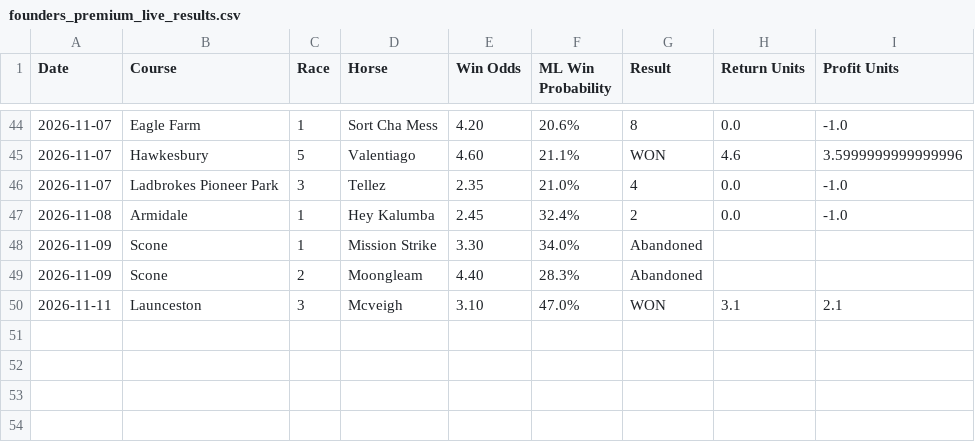
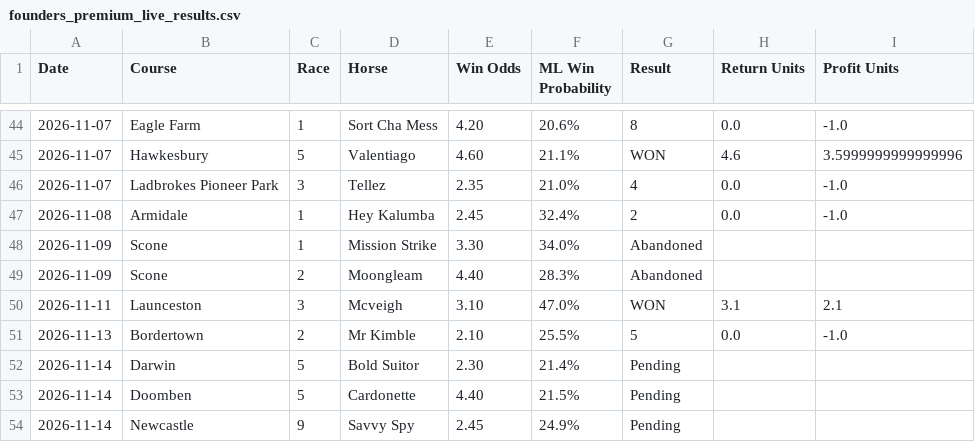
Before and after one commit to puntingiq/puntingiq-site, a CSV file: reports/latest/founders_premium_live_results.csv, drawn as a sheet; only a part is shown, gaps mark what is left out; the diff names each change by its address in the sheet, - before the commit and + after, or states it on an @@ line.

```diff
--- a/reports/latest/founders_premium_live_results.csv
+++ b/reports/latest/founders_premium_live_results.csv
+row 51: 2026-11-13 | Bordertown | 2 | Mr Kimble | 2.10 | 25.5% | 5 | 0.0 | -1.0
+row 52: 2026-11-14 | Darwin | 5 | Bold Suitor | 2.30 | 21.4% | Pending
+row 53: 2026-11-14 | Doomben | 5 | Cardonette | 4.40 | 21.5% | Pending
+row 54: 2026-11-14 | Newcastle | 9 | Savvy Spy | 2.45 | 24.9% | Pending
```
Also changed, not shown: reports/latest/system_bets_live_results.csv, reports/latest/value_edge_live_results.csv, 27 other files.
